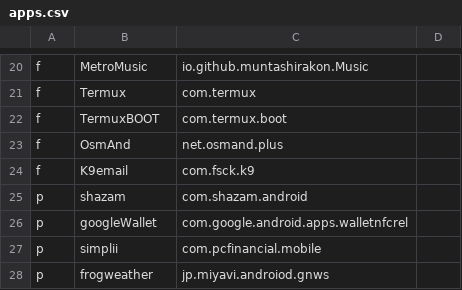
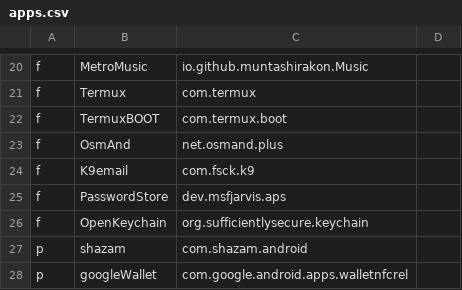
Before and after one commit to aj10k/tornadoDroid, a CSV file: apps.csv, drawn as a sheet; only a part is shown, gaps mark what is left out; the shorter side is filled out with more unchanged rows; the diff names each change by its address in the sheet, - before the commit and + after, or states it on an @@ line.

```diff
--- a/apps.csv
+++ b/apps.csv
+row 25: f | PasswordStore | dev.msfjarvis.aps
+row 26: f | OpenKeychain | org.sufficientlysecure.keychain
```
Also changed, not shown: 1 other file.
